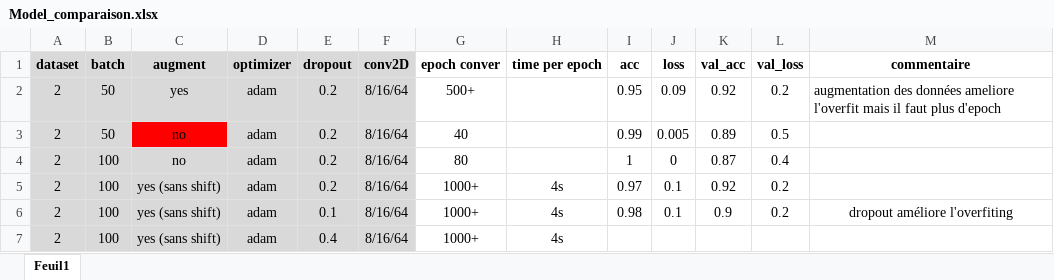
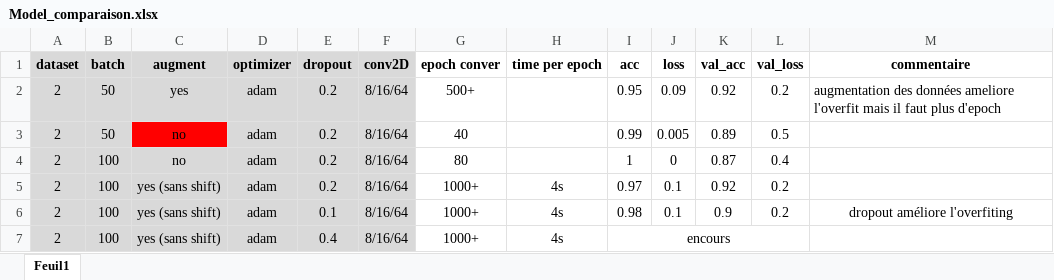
Before and after one commit to Rastafouille/BeeDetection, an Excel workbook: Model_comparaison.xlsx, sheet Feuil1, drawn as a sheet; values as stored, in another font and other column widths than the file's, no borders; the diff names each change by its address in the sheet, - before the commit and + after, or states it on an @@ line.

```diff
--- a/Model_comparaison.xlsx (sheet Feuil1)
+++ b/Model_comparaison.xlsx (sheet Feuil1)
-I7 (acc): (empty)
+I7 (acc): encours
+I7:L7 merged
```
Also changed, not shown: 1 other file.
